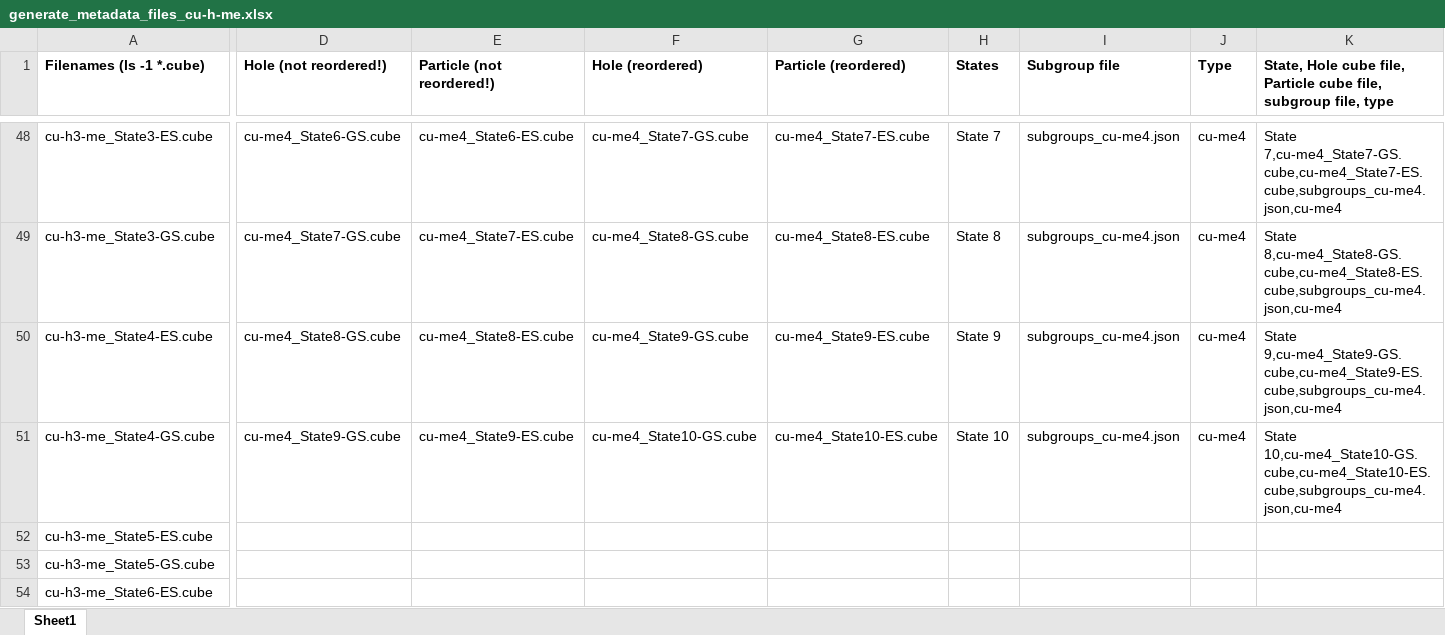
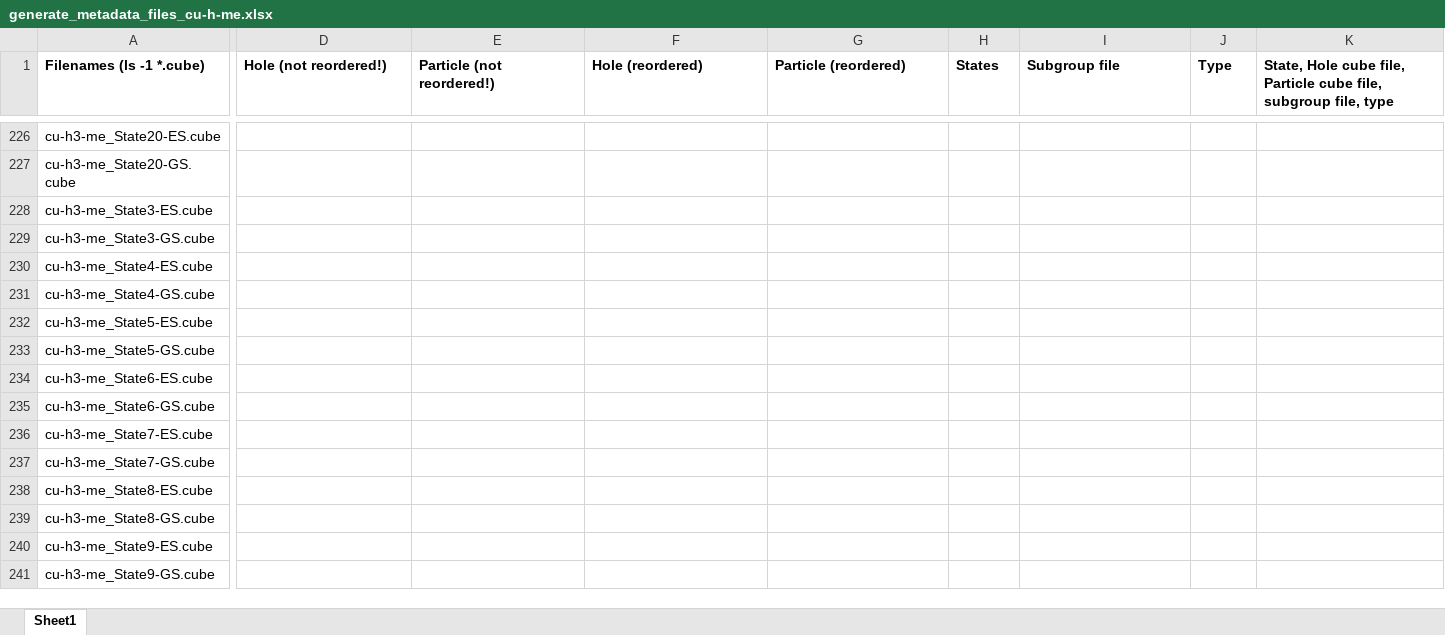
Before and after one commit to SciVis/ElectronDensity, an Excel workbook: scripts/generate_metadata_files_cu-h-me.xlsx, sheet Sheet1, drawn as a sheet; only a part is shown, gaps mark what is left out; the shorter side is filled out with more unchanged rows; values as stored, in another font and other column widths than the file's, no borders; addresses are those after the commit; rows hold the shown columns only; the diff covers the shown part only; the diff names each change by its address in the sheet, - before the commit and + after, or states it on an @@ line.

Commit message:
some updated metadata-files

```diff
--- a/scripts/generate_metadata_files_cu-h-me.xlsx (sheet Sheet1)
+++ b/scripts/generate_metadata_files_cu-h-me.xlsx (sheet Sheet1)
+row 226: cu-h3-me_State20-ES.cube
+row 227: cu-h3-me_State20-GS.cube
-D228 (Hole (not reordered!)): cu-me4_State6-GS.cube
+D228 (Hole (not reordered!)): (empty)
-E228 (Particle (not reordered!)): cu-me4_State6-ES.cube
+E228 (Particle (not reordered!)): (empty)
-F228 (Hole (reordered)): cu-me4_State7-GS.cube
+F228 (Hole (reordered)): (empty)
-G228 (Particle (reordered)): cu-me4_State7-ES.cube
+G228 (Particle (reordered)): (empty)
-H228 (States): State 7
+H228 (States): (empty)
-I228:I231 (Subgroup file): subgroups_cu-me4.json
+I228:I231 (Subgroup file): (empty)
-J228:J231 (Type): cu-me4
+J228:J231 (Type): (empty)
-K228: State 7,cu-me4_State7-GS.cube,cu-me4_State7-ES.cube,subgroups_cu-me4.json,cu-me4
+K228: (empty)
-D229 (Hole (not reordered!)): cu-me4_State7-GS.cube
+D229 (Hole (not reordered!)): (empty)
-E229 (Particle (not reordered!)): cu-me4_State7-ES.cube
+E229 (Particle (not reordered!)): (empty)
-F229 (Hole (reordered)): cu-me4_State8-GS.cube
+F229 (Hole (reordered)): (empty)
-G229 (Particle (reordered)): cu-me4_State8-ES.cube
+G229 (Particle (reordered)): (empty)
-H229 (States): State 8
+H229 (States): (empty)
-K229: State 8,cu-me4_State8-GS.cube,cu-me4_State8-ES.cube,subgroups_cu-me4.json,cu-me4
+K229: (empty)
-D230 (Hole (not reordered!)): cu-me4_State8-GS.cube
+D230 (Hole (not reordered!)): (empty)
-E230 (Particle (not reordered!)): cu-me4_State8-ES.cube
+E230 (Particle (not reordered!)): (empty)
-F230 (Hole (reordered)): cu-me4_State9-GS.cube
+F230 (Hole (reordered)): (empty)
-G230 (Particle (reordered)): cu-me4_State9-ES.cube
+G230 (Particle (reordered)): (empty)
-H230 (States): State 9
+H230 (States): (empty)
-K230: State 9,cu-me4_State9-GS.cube,cu-me4_State9-ES.cube,subgroups_cu-me4.json,cu-me4
+K230: (empty)
-D231 (Hole (not reordered!)): cu-me4_State9-GS.cube
+D231 (Hole (not reordered!)): (empty)
-E231 (Particle (not reordered!)): cu-me4_State9-ES.cube
+E231 (Particle (not reordered!)): (empty)
-F231 (Hole (reordered)): cu-me4_State10-GS.cube
+F231 (Hole (reordered)): (empty)
-G231 (Particle (reordered)): cu-me4_State10-ES.cube
+G231 (Particle (reordered)): (empty)
-H231 (States): State 10
+H231 (States): (empty)
-K231: State 10,cu-me4_State10-GS.cube,cu-me4_State10-ES.cube,subgroups_cu-me4.json,cu-me4
+K231: (empty)
```
Also changed, not shown: 258 added rows and 318 edited cells elsewhere in this sheet, formulas that keep their value, 1 other file.
